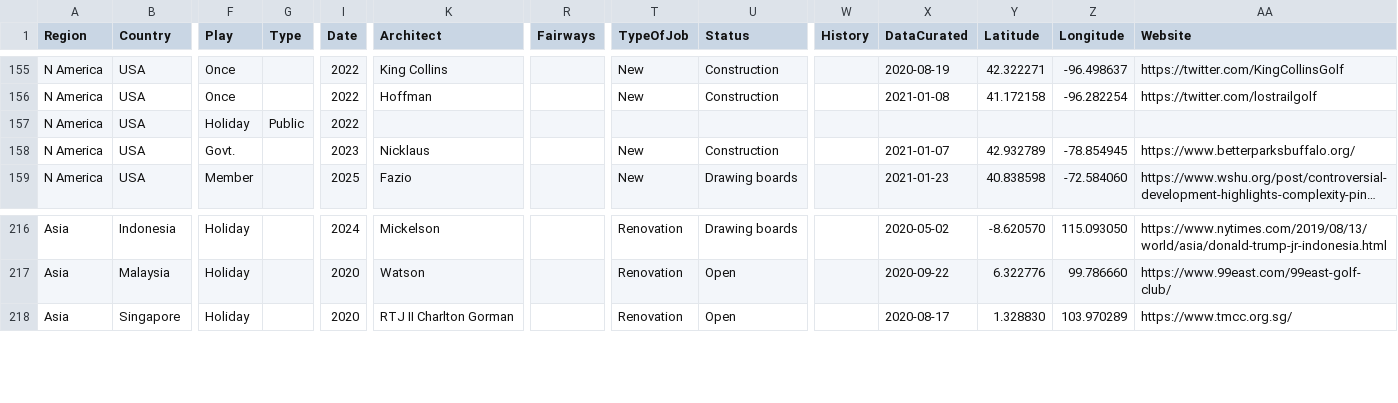
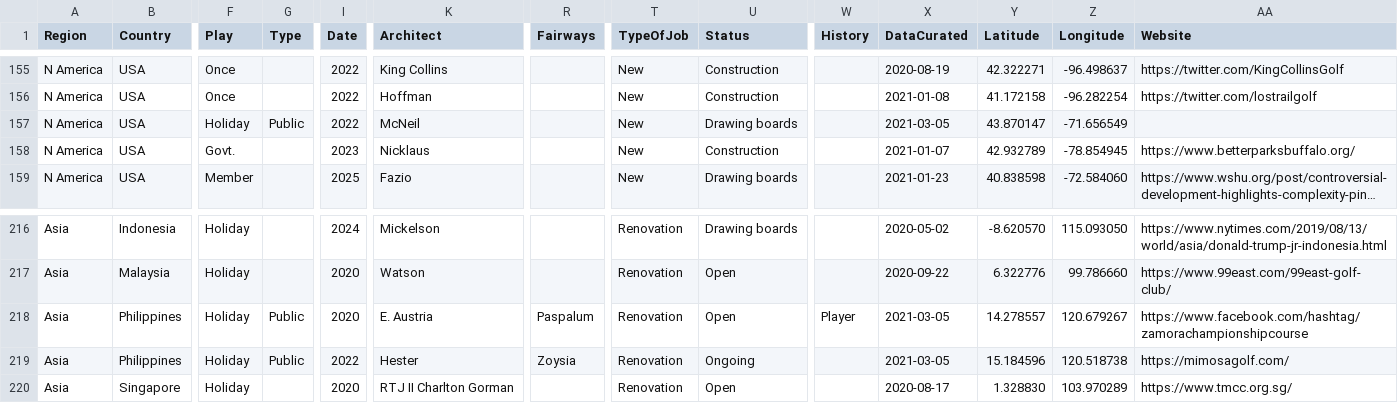
Before and after one commit to stennety/mywebsite, a CSV file: _data/allGolf.csv, drawn as a sheet; only a part is shown, gaps mark what is left out; long unchanged cells end in …; rows hold the shown columns only; the diff names each change by its address in the sheet, - before the commit and + after, or states it on an @@ line.

Commit message:
Update allGolf.csv

```diff
--- a/_data/allGolf.csv
+++ b/_data/allGolf.csv
-K157 (Architect): (empty)
+K157 (Architect): McNeil
-T157 (TypeOfJob): (empty)
+T157 (TypeOfJob): New
-U157 (Status): (empty)
+U157 (Status): Drawing boards
-X157 (DataCurated): (empty)
+X157 (DataCurated): 2021-03-05
-Y157 (Latitude): (empty)
+Y157 (Latitude): 43.870147
-Z157 (Longitude): (empty)
+Z157 (Longitude): -71.656549
+row 218: Asia | Philippines | Holiday | Public | 2020 | E. Austria | Paspalum | Renovation | Open | Player | 2021-03-05 | 14.278557 | 120.679267 | https://www.facebook.com/hashtag/zamorachampionshipcourse
+row 219: Asia | Philippines | Holiday | Public | 2022 | Hester | Zoysia | Renovation | Ongoing |  | 2021-03-05 | 15.184596 | 120.518738 | https://mimosagolf.com/
```
